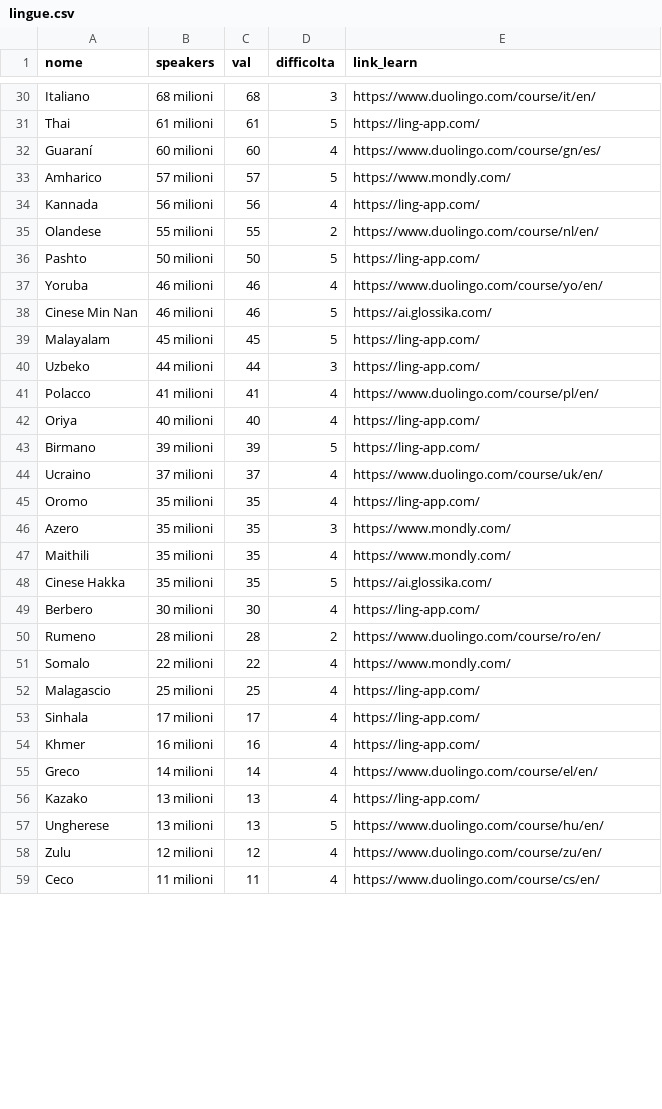
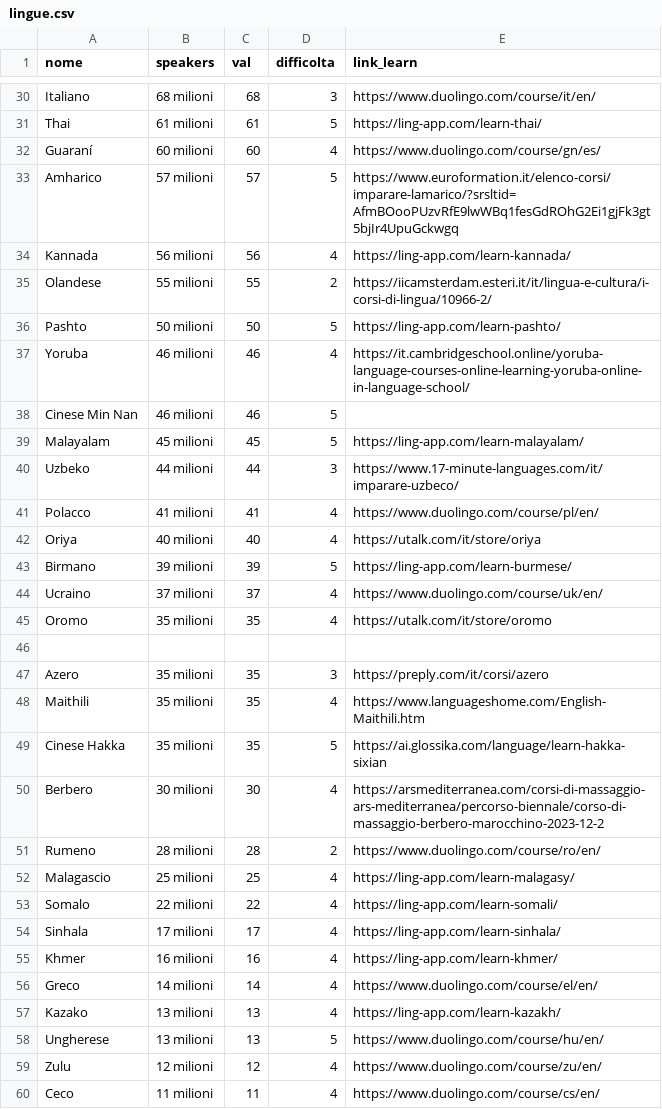
Before and after one commit to frof201/capolavoro, a CSV file: lingue.csv, drawn as a sheet; only a part is shown, gaps mark what is left out; removed rows and columns are numbered as before the commit, all else as after; the diff covers the shown part only; the diff names each change by its address in the sheet, - before the commit and + after, or states it on an @@ line.

```diff
--- a/lingue.csv
+++ b/lingue.csv
-E31 (link_learn): https://ling-app.com/
+E31 (link_learn): https://ling-app.com/learn-thai/
-E33 (link_learn): https://www.mondly.com/
+E33 (link_learn): https://www.euroformation.it/elenco-corsi/imparare-lamarico/?srsltid=AfmBOooPUzvRfE9lwWBq1fesGdROhG2Ei1gjFk3gt5bjIr4UpuGckwgq
-E34 (link_learn): https://ling-app.com/
+E34 (link_learn): https://ling-app.com/learn-kannada/
-E35 (link_learn): https://www.duolingo.com/course/nl/en/
+E35 (link_learn): https://iicamsterdam.esteri.it/it/lingua-e-cultura/i-corsi-di-lingua/10966-2/
-E36 (link_learn): https://ling-app.com/
+E36 (link_learn): https://ling-app.com/learn-pashto/
-E37 (link_learn): https://www.duolingo.com/course/yo/en/
+E37 (link_learn): https://it.cambridgeschool.online/yoruba-language-courses-online-learning-yoruba-online-in-language-school/
-E38 (link_learn): https://ai.glossika.com/
+E38 (link_learn): (empty)
-E39 (link_learn): https://ling-app.com/
+E39 (link_learn): https://ling-app.com/learn-malayalam/
-E40 (link_learn): https://ling-app.com/
+E40 (link_learn): https://www.17-minute-languages.com/it/imparare-uzbeco/
-E42 (link_learn): https://ling-app.com/
+E42 (link_learn): https://utalk.com/it/store/oriya
-E43 (link_learn): https://ling-app.com/
+E43 (link_learn): https://ling-app.com/learn-burmese/
-E45 (link_learn): https://ling-app.com/
+E45 (link_learn): https://utalk.com/it/store/oromo
+row 46: (empty)
-E47 (link_learn): https://www.mondly.com/
+E47 (link_learn): https://preply.com/it/corsi/azero
-E48 (link_learn): https://www.mondly.com/
+E48 (link_learn): https://www.languageshome.com/English-Maithili.htm
-E49 (link_learn): https://ai.glossika.com/
+E49 (link_learn): https://ai.glossika.com/language/learn-hakka-sixian
-E50 (link_learn): https://ling-app.com/
+E50 (link_learn): https://arsmediterranea.com/corsi-di-massaggio-ars-mediterranea/percorso-biennale/corso-di-massaggio-berbero-marocchino-2023-12-2
-row 51: Somalo | 22 milioni | 22 | 4 | https://www.mondly.com/
-E52 (link_learn): https://ling-app.com/
+E52 (link_learn): https://ling-app.com/learn-malagasy/
+row 53: Somalo | 22 milioni | 22 | 4 | https://ling-app.com/learn-somali/
-E54 (link_learn): https://ling-app.com/
+E54 (link_learn): https://ling-app.com/learn-sinhala/
-E55 (link_learn): https://ling-app.com/
+E55 (link_learn): https://ling-app.com/learn-khmer/
-E57 (link_learn): https://ling-app.com/
+E57 (link_learn): https://ling-app.com/learn-kazakh/
```
Also changed, not shown: 54 edited cells elsewhere in this file.
